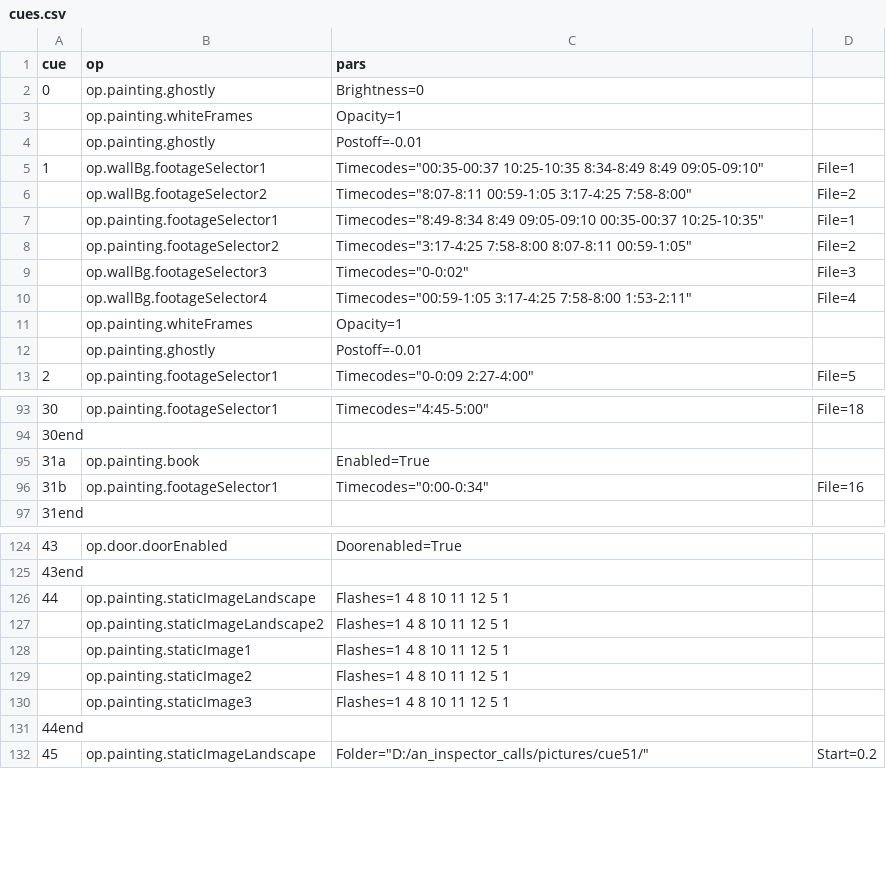
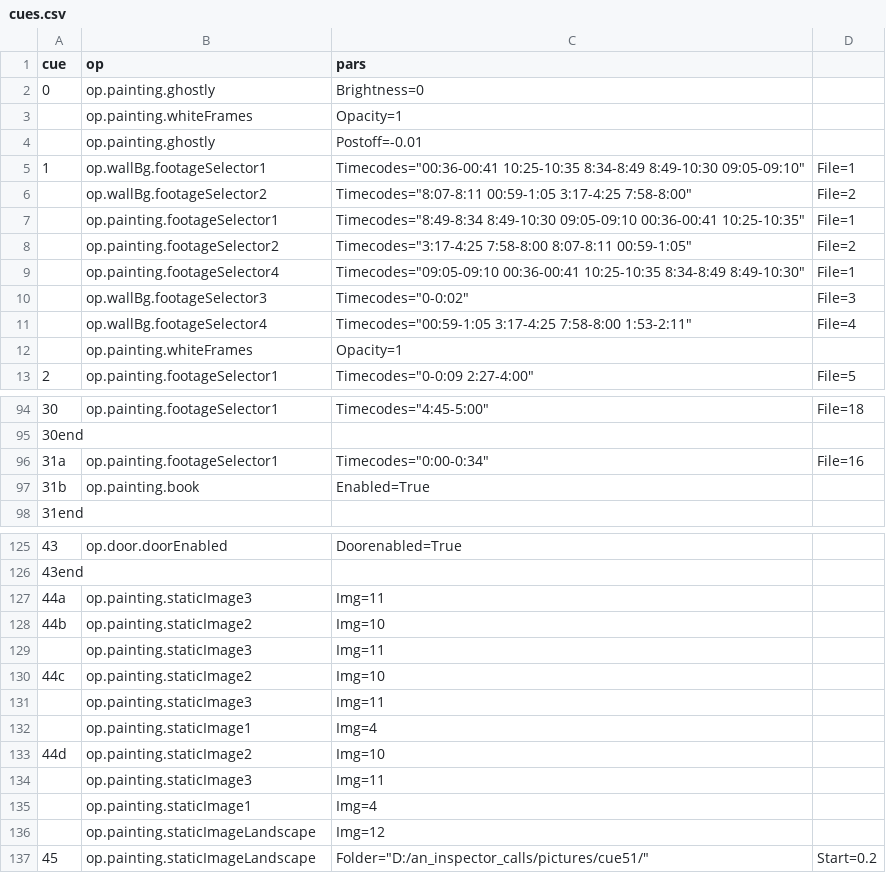
Before and after one commit to edeetee/an-inspector-calls, a CSV file: cues.csv, drawn as a sheet; only a part is shown, gaps mark what is left out; the diff covers the shown part only.

Commit message:
fixed timecodes

```diff
--- a/cues.csv
+++ b/cues.csv
@@ -4,6 +4,7 @@
 ,"op.painting.ghostly","Postoff=-0.01",
-"1","op.wallBg.footageSelector1","Timecodes=""00:35-00:37 10:25-10:35 8:34-8:49 8:49 09:05-09:10""","File=1"
+"1","op.wallBg.footageSelector1","Timecodes=""00:36-00:41 10:25-10:35 8:34-8:49 8:49-10:30 09:05-09:10""","File=1"
 ,"op.wallBg.footageSelector2","Timecodes=""8:07-8:11 00:59-1:05 3:17-4:25 7:58-8:00""","File=2"
-,"op.painting.footageSelector1","Timecodes=""8:49-8:34 8:49 09:05-09:10 00:35-00:37 10:25-10:35""","File=1"
+,"op.painting.footageSelector1","Timecodes=""8:49-8:34 8:49-10:30 09:05-09:10 00:36-00:41 10:25-10:35""","File=1"
 ,"op.painting.footageSelector2","Timecodes=""3:17-4:25 7:58-8:00 8:07-8:11 00:59-1:05""","File=2"
+,"op.painting.footageSelector4","Timecodes=""09:05-09:10 00:36-00:41 10:25-10:35 8:34-8:49 8:49-10:30""","File=1"
 ,"op.wallBg.footageSelector3","Timecodes=""0-0:02""","File=3"
@@ -11,3 +12,2 @@
 ,"op.painting.whiteFrames","Opacity=1",
-,"op.painting.ghostly","Postoff=-0.01",
 "2","op.painting.footageSelector1","Timecodes=""0-0:09 2:27-4:00""","File=5"
@@ -94,4 +95,4 @@
 "30end",,,
-"31a","op.painting.book","Enabled=True",
-"31b","op.painting.footageSelector1","Timecodes=""0:00-0:34""","File=16"
+"31a","op.painting.footageSelector1","Timecodes=""0:00-0:34""","File=16"
+"31b","op.painting.book","Enabled=True",
 "31end",,,
@@ -125,8 +126,12 @@
 "43end",,,
-"44","op.painting.staticImageLandscape","Flashes=1 4 8 10 11 12 5 1",
-,"op.painting.staticImageLandscape2","Flashes=1 4 8 10 11 12 5 1",
-,"op.painting.staticImage1","Flashes=1 4 8 10 11 12 5 1",
-,"op.painting.staticImage2","Flashes=1 4 8 10 11 12 5 1",
-,"op.painting.staticImage3","Flashes=1 4 8 10 11 12 5 1",
-"44end",,,
+"44a","op.painting.staticImage3","Img=11",
+"44b","op.painting.staticImage2","Img=10",
+,"op.painting.staticImage3","Img=11",
+"44c","op.painting.staticImage2","Img=10",
+,"op.painting.staticImage3","Img=11",
+,"op.painting.staticImage1","Img=4",
+"44d","op.painting.staticImage2","Img=10",
+,"op.painting.staticImage3","Img=11",
+,"op.painting.staticImage1","Img=4",
+,"op.painting.staticImageLandscape","Img=12",
 "45","op.painting.staticImageLandscape","Folder=""D:/an_inspector_calls/pictures/cue51/""","Start=0.2"
```
Also changed, not shown: 2 added rows, 1 removed row and 2 edited cells elsewhere in this file, 2 other files.
